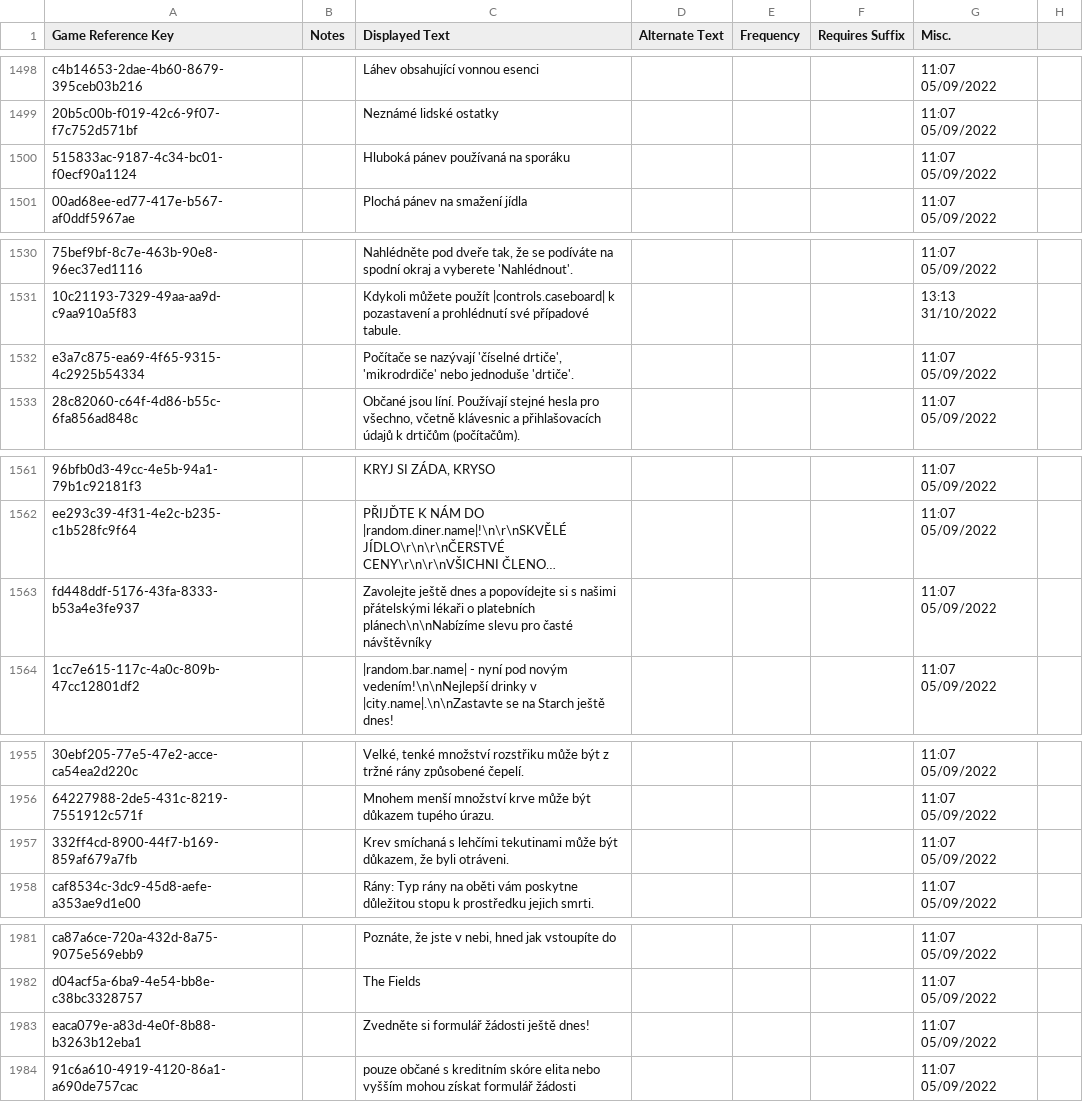
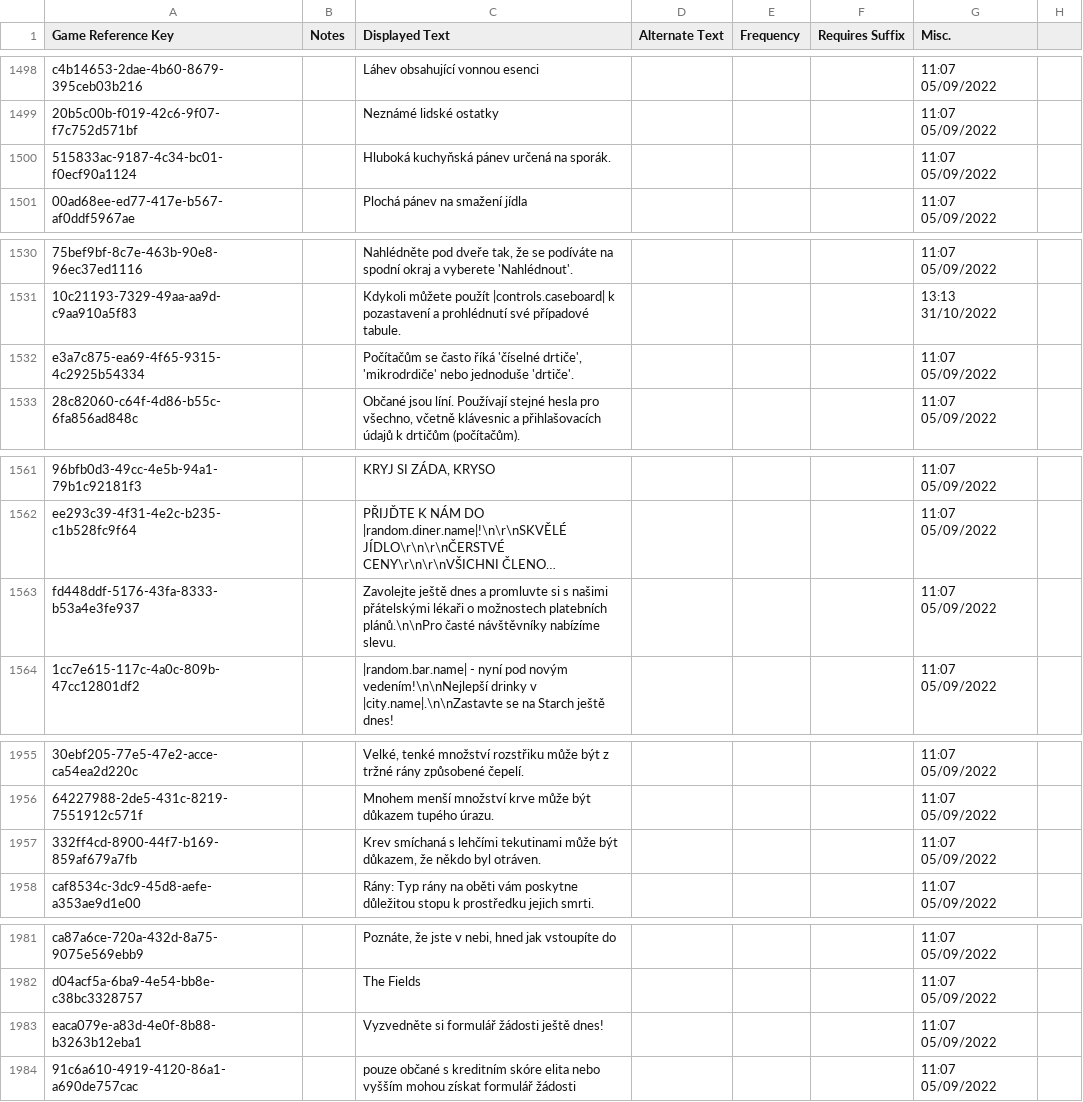
Before and after one commit to Alien4042x/shadows-of-doubt-cestina, a CSV file: StreamingAssets/Strings/Czech/DDS/dds.blocks.csv, drawn as a sheet; only a part is shown, gaps mark what is left out; long unchanged cells end in …; the diff covers the shown part only; the diff names each change by its address in the sheet, - before the commit and + after, or states it on an @@ line.

```diff
--- a/StreamingAssets/Strings/Czech/DDS/dds.blocks.csv
+++ b/StreamingAssets/Strings/Czech/DDS/dds.blocks.csv
-C1500 (Displayed Text): Hluboká pánev používaná na sporáku
+C1500 (Displayed Text): Hluboká kuchyňská pánev určená na sporák.
-C1532 (Displayed Text): Počítače se nazývají 'číselné drtiče',…
+C1532 (Displayed Text): Počítačům se často říká 'číselné drtiče',…
-C1563 (Displayed Text): …dnes a popovídejte si s našimi přátelskými lékaři o platebních plánech\n\nNabízíme slevu pro časté návštěvníky
+C1563 (Displayed Text): …dnes a promluvte si s našimi přátelskými lékaři o možnostech platebních plánů.\n\nPro časté návštěvníky nabízíme slevu.
-C1957 (Displayed Text): …důkazem, že byli otráveni.
+C1957 (Displayed Text): …důkazem, že někdo byl otráven.
-C1983 (Displayed Text): Zvedněte si formulář žádosti ještě dnes!
+C1983 (Displayed Text): Vyzvedněte si formulář žádosti ještě dnes!
```
Also changed, not shown: 7 edited cells elsewhere in this file.
